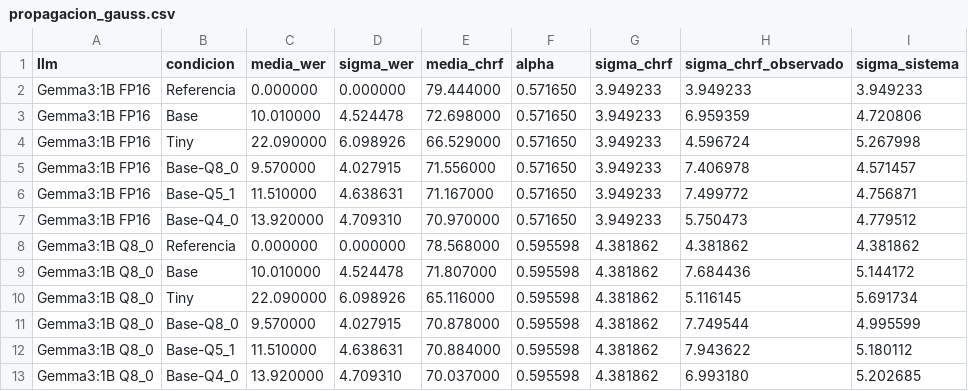
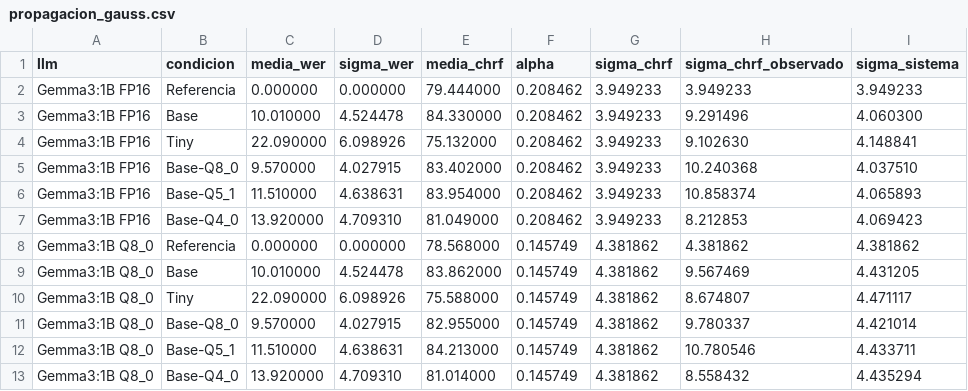
Before and after one commit to efuenzalidamunoz/estudio_casos_asr, a CSV file: scripts_out/R3/propagacion/propagacion_gauss.csv, drawn as a sheet; only a part is shown; the diff covers the shown part only.

```diff
--- a/scripts_out/R3/propagacion/propagacion_gauss.csv
+++ b/scripts_out/R3/propagacion/propagacion_gauss.csv
@@ -1,13 +1,13 @@
 llm,condicion,media_wer,sigma_wer,media_chrf,alpha,sigma_chrf,sigma_chrf_observado,sigma_sistema
-Gemma3:1B FP16,Referencia,0.000000,0.000000,79.444000,0.571650,3.949233,3.949233,3.949233
-Gemma3:1B FP16,Base,10.010000,4.524478,72.698000,0.571650,3.949233,6.959359,4.720806
-Gemma3:1B FP16,Tiny,22.090000,6.098926,66.529000,0.571650,3.949233,4.596724,5.267998
-Gemma3:1B FP16,Base-Q8_0,9.570000,4.027915,71.556000,0.571650,3.949233,7.406978,4.571457
-Gemma3:1B FP16,Base-Q5_1,11.510000,4.638631,71.167000,0.571650,3.949233,7.499772,4.756871
-Gemma3:1B FP16,Base-Q4_0,13.920000,4.709310,70.970000,0.571650,3.949233,5.750473,4.779512
-Gemma3:1B Q8_0,Referencia,0.000000,0.000000,78.568000,0.595598,4.381862,4.381862,4.381862
-Gemma3:1B Q8_0,Base,10.010000,4.524478,71.807000,0.595598,4.381862,7.684436,5.144172
-Gemma3:1B Q8_0,Tiny,22.090000,6.098926,65.116000,0.595598,4.381862,5.116145,5.691734
-Gemma3:1B Q8_0,Base-Q8_0,9.570000,4.027915,70.878000,0.595598,4.381862,7.749544,4.995599
-Gemma3:1B Q8_0,Base-Q5_1,11.510000,4.638631,70.884000,0.595598,4.381862,7.943622,5.180112
-Gemma3:1B Q8_0,Base-Q4_0,13.920000,4.709310,70.037000,0.595598,4.381862,6.993180,5.202685
+Gemma3:1B FP16,Referencia,0.000000,0.000000,79.444000,0.208462,3.949233,3.949233,3.949233
+Gemma3:1B FP16,Base,10.010000,4.524478,84.330000,0.208462,3.949233,9.291496,4.060300
+Gemma3:1B FP16,Tiny,22.090000,6.098926,75.132000,0.208462,3.949233,9.102630,4.148841
+Gemma3:1B FP16,Base-Q8_0,9.570000,4.027915,83.402000,0.208462,3.949233,10.240368,4.037510
+Gemma3:1B FP16,Base-Q5_1,11.510000,4.638631,83.954000,0.208462,3.949233,10.858374,4.065893
+Gemma3:1B FP16,Base-Q4_0,13.920000,4.709310,81.049000,0.208462,3.949233,8.212853,4.069423
+Gemma3:1B Q8_0,Referencia,0.000000,0.000000,78.568000,0.145749,4.381862,4.381862,4.381862
+Gemma3:1B Q8_0,Base,10.010000,4.524478,83.862000,0.145749,4.381862,9.567469,4.431205
+Gemma3:1B Q8_0,Tiny,22.090000,6.098926,75.588000,0.145749,4.381862,8.674807,4.471117
+Gemma3:1B Q8_0,Base-Q8_0,9.570000,4.027915,82.955000,0.145749,4.381862,9.780337,4.421014
+Gemma3:1B Q8_0,Base-Q5_1,11.510000,4.638631,84.213000,0.145749,4.381862,10.780546,4.433711
+Gemma3:1B Q8_0,Base-Q4_0,13.920000,4.709310,81.014000,0.145749,4.381862,8.558432,4.435294
```
Also changed, not shown: 21 edited cells elsewhere in this file, scripts_out/R3/propagacion/tabla_completa.csv, 24 other files.
